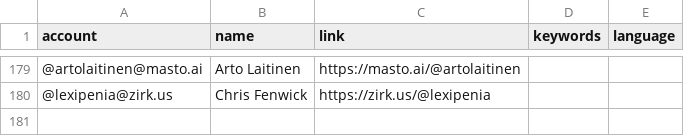
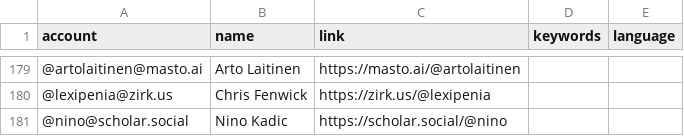
Before and after one commit to florisre/mastodon-iranian-studies, a CSV file: resources/users.csv, drawn as a sheet; only a part is shown, gaps mark what is left out; the diff names each change by its address in the sheet, - before the commit and + after, or states it on an @@ line.

Commit message:
Update users.csv

```diff
--- a/resources/users.csv
+++ b/resources/users.csv
+row 181: @nino@scholar.social | Nino Kadic | https://scholar.social/@nino
```
